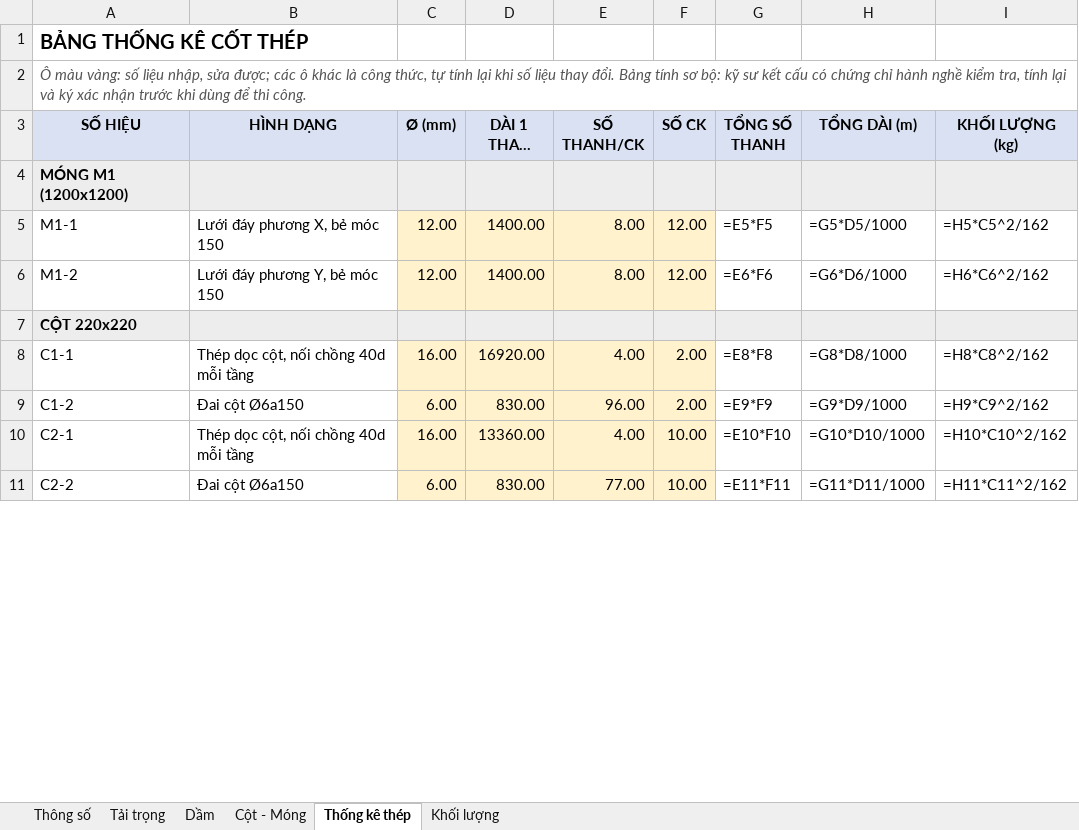
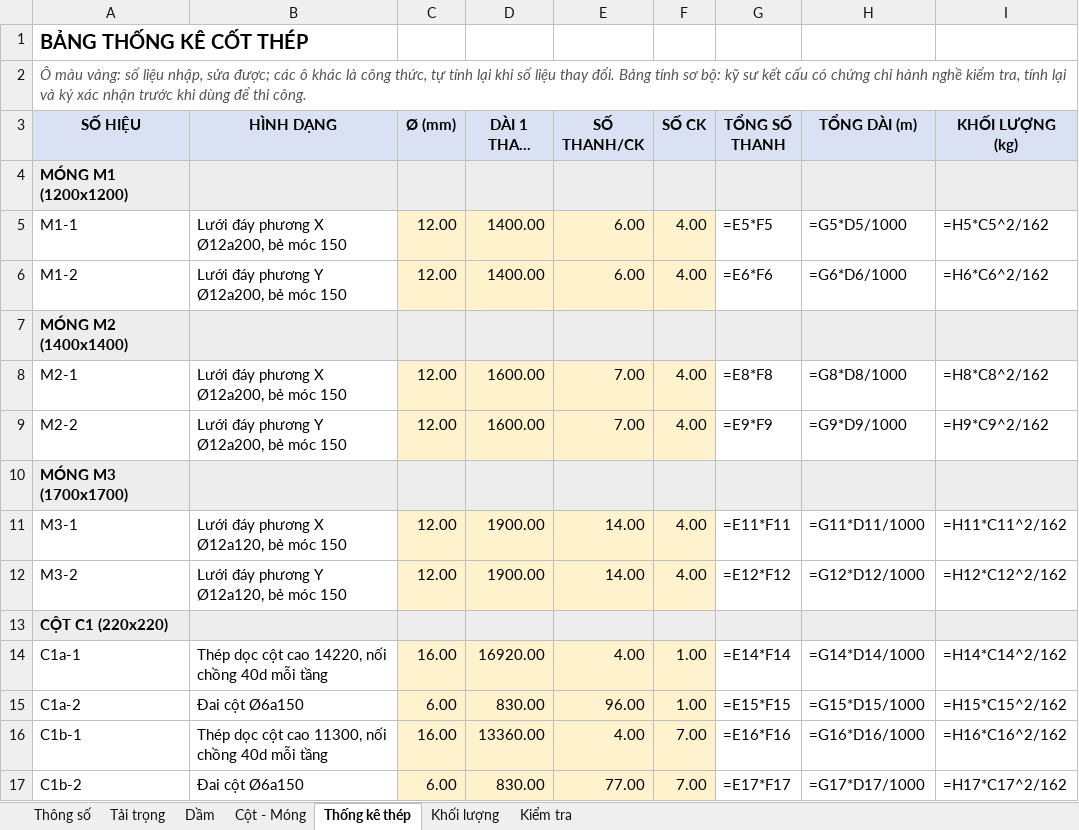
Before and after one commit to 2ez4gcx/autocad-mcp, an Excel workbook: examples/Nha-pho-5x18-KC-bang-tinh.xlsx, sheet Thống kê thép, drawn as a sheet; only a part is shown; long unchanged cells end in …; values as stored, in another font and other column widths than the file's, no borders; formulas without a stored value are shown as written; addresses are those after the commit; the diff covers the shown part only; the diff names each change by its address in the sheet, - before the commit and + after, or states it on an @@ line.

```diff
--- a/examples/Nha-pho-5x18-KC-bang-tinh.xlsx (sheet Thống kê thép)
+++ b/examples/Nha-pho-5x18-KC-bang-tinh.xlsx (sheet Thống kê thép)
+sheet tab: Kiểm tra
-B5 (HÌNH DẠNG): Lưới đáy phương X, bẻ móc 150
+B5 (HÌNH DẠNG): Lưới đáy phương X Ø12a200, bẻ móc 150
-E5:E6 (SỐ THANH/CK): 8.00
+E5:E6 (SỐ THANH/CK): 6.00
-F5:F6 (SỐ CK): 12.00
+F5:F6 (SỐ CK): 4.00
-B6 (HÌNH DẠNG): Lưới đáy phương Y, bẻ móc 150
+B6 (HÌNH DẠNG): Lưới đáy phương Y Ø12a200, bẻ móc 150
-A7 (SỐ HIỆU): CỘT 220x220
+A7 (SỐ HIỆU): MÓNG M2 (1400x1400)
+row 8: M2-1 | Lưới đáy phương X Ø12a200, bẻ móc 150 | 12.00 | 1600.00 | 7.00 | 4.00 | =E8*F8 | =G8*D8/1000 | =H8*C8^2/162
+row 9: M2-2 | Lưới đáy phương Y Ø12a200, bẻ móc 150 | 12.00 | 1600.00 | 7.00 | 4.00 | =E9*F9 | =G9*D9/1000 | =H9*C9^2/162
+row 10: MÓNG M3 (1700x1700)
+row 11: M3-1 | Lưới đáy phương X Ø12a120, bẻ móc 150 | 12.00 | 1900.00 | 14.00 | 4.00 | =E11*F11 | =G11*D11/1000 | =H11*C11^2/162
+row 12: M3-2 | Lưới đáy phương Y Ø12a120, bẻ móc 150 | 12.00 | 1900.00 | 14.00 | 4.00 | =E12*F12 | =G12*D12/1000 | =H12*C12^2/162
+row 13: CỘT C1 (220x220)
-A14 (SỐ HIỆU): C1-1
+A14 (SỐ HIỆU): C1a-1
-B14 (HÌNH DẠNG): Thép dọc cột, nối chồng 40d mỗi tầng
+B14 (HÌNH DẠNG): Thép dọc cột cao 14220, nối chồng 40d mỗi tầng
-F14:F15 (SỐ CK): 2.00
+F14:F15 (SỐ CK): 1.00
-G14 (TỔNG SỐ THANH): =E8*F8
+G14 (TỔNG SỐ THANH): =E14*F14
-H14 (TỔNG DÀI (m)): =G8*D8/1000
+H14 (TỔNG DÀI (m)): =G14*D14/1000
-I14 (KHỐI LƯỢNG (kg)): =H8*C8^2/162
+I14 (KHỐI LƯỢNG (kg)): =H14*C14^2/162
-A15 (SỐ HIỆU): C1-2
+A15 (SỐ HIỆU): C1a-2
-G15 (TỔNG SỐ THANH): =E9*F9
+G15 (TỔNG SỐ THANH): =E15*F15
-H15 (TỔNG DÀI (m)): =G9*D9/1000
+H15 (TỔNG DÀI (m)): =G15*D15/1000
-I15 (KHỐI LƯỢNG (kg)): =H9*C9^2/162
+I15 (KHỐI LƯỢNG (kg)): =H15*C15^2/162
-A16 (SỐ HIỆU): C2-1
+A16 (SỐ HIỆU): C1b-1
-B16 (HÌNH DẠNG): Thép dọc cột, nối chồng 40d mỗi tầng
+B16 (HÌNH DẠNG): Thép dọc cột cao 11300, nối chồng 40d mỗi tầng
-F16:F17 (SỐ CK): 10.00
+F16:F17 (SỐ CK): 7.00
-G16 (TỔNG SỐ THANH): =E10*F10
+G16 (TỔNG SỐ THANH): =E16*F16
-H16 (TỔNG DÀI (m)): =G10*D10/1000
+H16 (TỔNG DÀI (m)): =G16*D16/1000
-I16 (KHỐI LƯỢNG (kg)): =H10*C10^2/162
+I16 (KHỐI LƯỢNG (kg)): =H16*C16^2/162
-A17 (SỐ HIỆU): C2-2
+A17 (SỐ HIỆU): C1b-2
-G17 (TỔNG SỐ THANH): =E11*F11
+G17 (TỔNG SỐ THANH): =E17*F17
-H17 (TỔNG DÀI (m)): =G11*D11/1000
+H17 (TỔNG DÀI (m)): =G17*D17/1000
-I17 (KHỐI LƯỢNG (kg)): =H11*C11^2/162
+I17 (KHỐI LƯỢNG (kg)): =H17*C17^2/162
```
Also changed, not shown: 46 added rows and 320 edited cells elsewhere in this sheet, sheet Khối lượng, sheet Cột - Móng, sheet Dầm, sheet Thông số, sheet Tải trọng, 52 other files.
